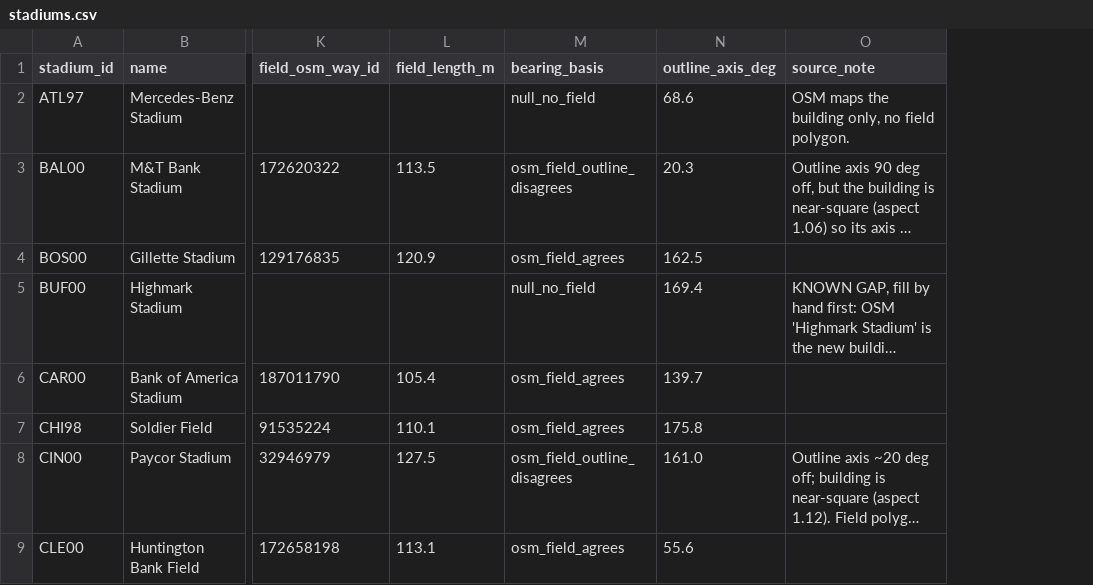
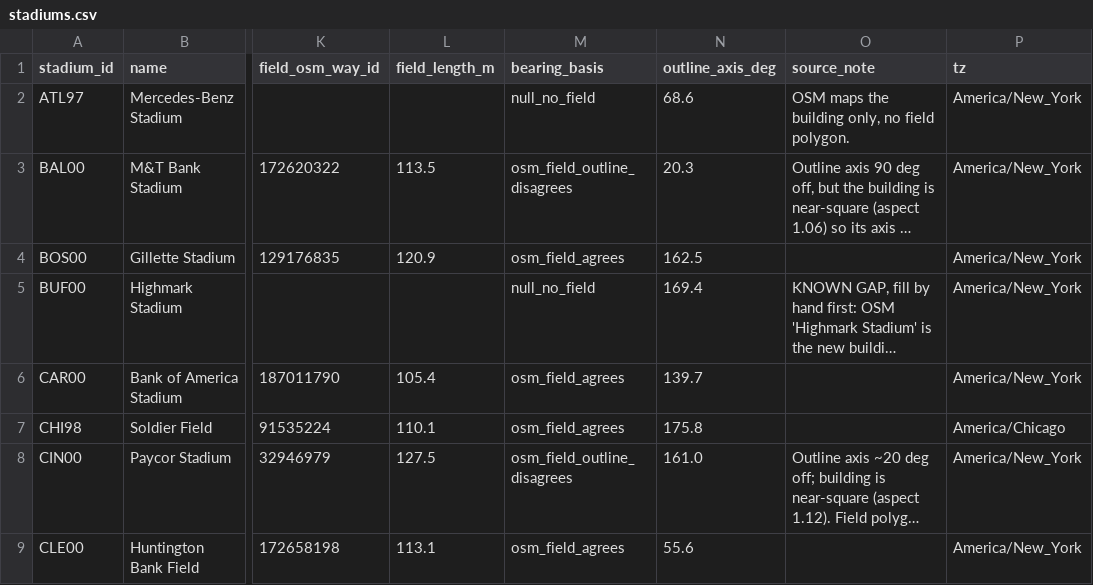
Before and after one commit to BrodyBoShow/nfl-data-sheet, a CSV file: reference/stadiums.csv, drawn as a sheet; only a part is shown, gaps mark what is left out; long unchanged cells end in …; the diff names each change by its address in the sheet, - before the commit and + after, or states it on an @@ line.

```diff
--- a/reference/stadiums.csv
+++ b/reference/stadiums.csv
+column P (tz), rows 2-9: America/New_York | America/New_York | America/New_York | America/New_York | America/New_York | America/Chicago | America/New_York | America/New_York
```
Also changed, not shown: 15 other files.
